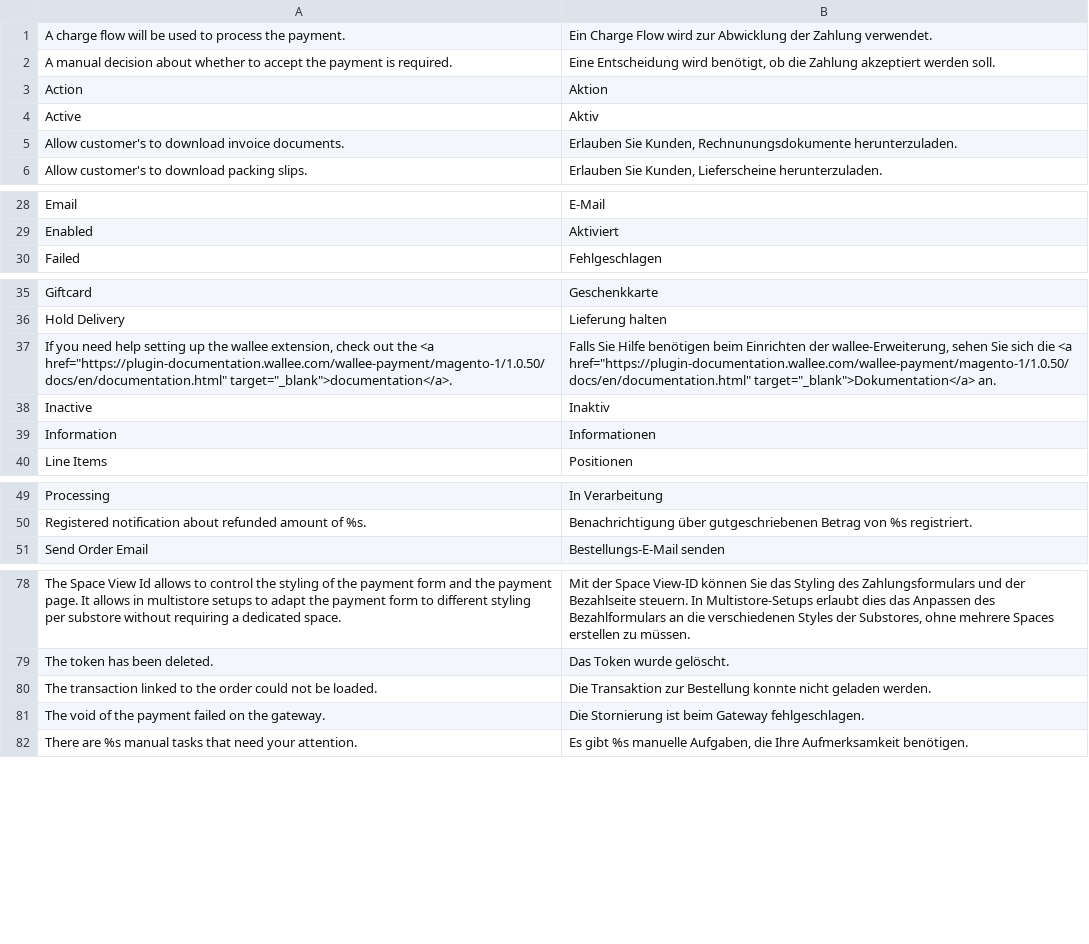
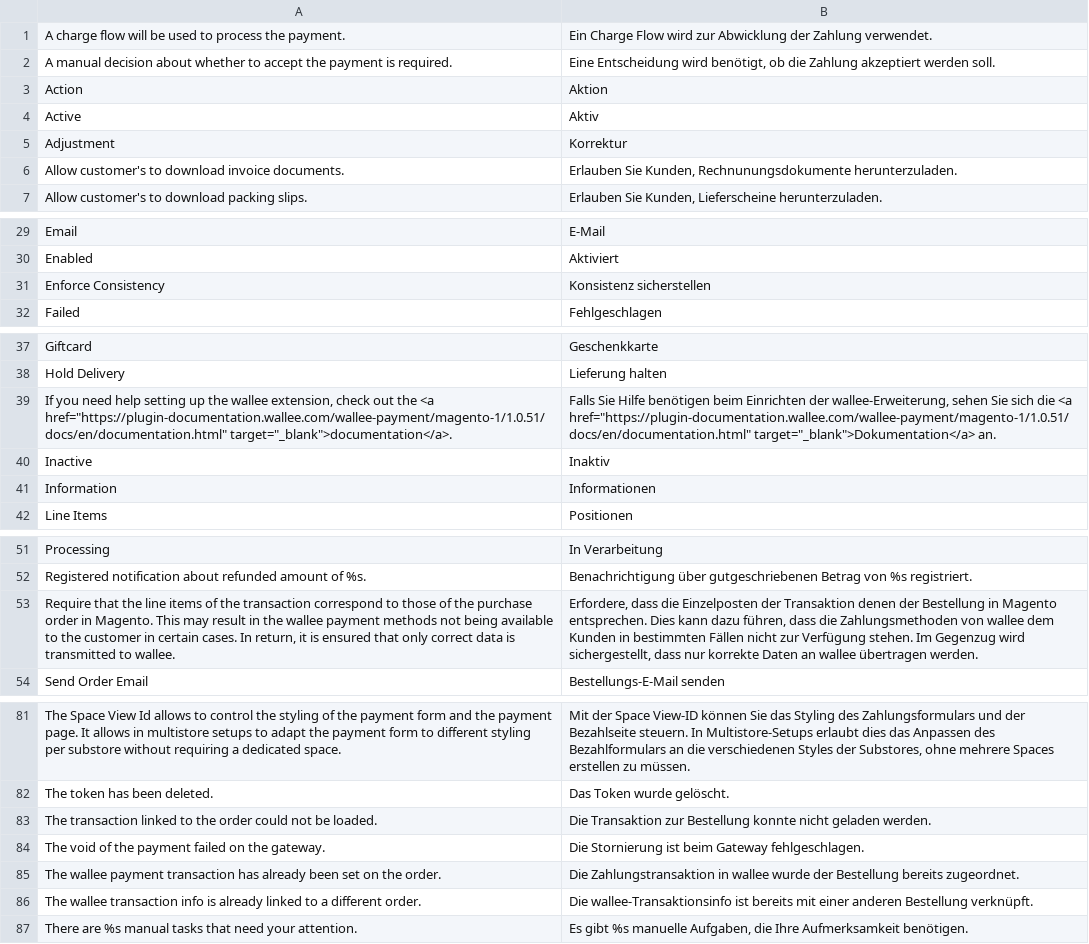
Before and after one commit to wallee-payment/magento-1, a CSV file: app/locale/de_DE/Wallee_Payment.csv, drawn as a sheet; only a part is shown, gaps mark what is left out; the diff covers the shown part only.

```diff
--- a/app/locale/de_DE/Wallee_Payment.csv
+++ b/app/locale/de_DE/Wallee_Payment.csv
@@ -4,2 +4,3 @@
 "Active","Aktiv"
+"Adjustment","Korrektur"
 "Allow customer's to download invoice documents.","Erlauben Sie Kunden, Rechnunungsdokumente herunterzuladen."
@@ -29,2 +30,3 @@
 "Enabled","Aktiviert"
+"Enforce Consistency","Konsistenz sicherstellen"
 "Failed","Fehlgeschlagen"
@@ -36,3 +38,3 @@
 "Hold Delivery","Lieferung halten"
-"If you need help setting up the wallee extension, check out the <a href=""https://plugin-documentation.wallee.com/wallee-payment/magento-1/1.0.50/docs/en/documentation.html"" target=""_blank"">documentation</a>.","Falls Sie Hilfe benötigen beim Einrichten der wallee-Erweiterung, sehen Sie sich die <a href=""https://plugin-documentation.wallee.com/wallee-payment/magento-1/1.0.50/docs/en/documentation.html"" target=""_blank"">Dokumentation</a> an."
+"If you need help setting up the wallee extension, check out the <a href=""https://plugin-documentation.wallee.com/wallee-payment/magento-1/1.0.51/docs/en/documentation.html"" target=""_blank"">documentation</a>.","Falls Sie Hilfe benötigen beim Einrichten der wallee-Erweiterung, sehen Sie sich die <a href=""https://plugin-documentation.wallee.com/wallee-payment/magento-1/1.0.51/docs/en/documentation.html"" target=""_blank"">Dokumentation</a> an."
 "Inactive","Inaktiv"
@@ -50,2 +52,3 @@
 "Registered notification about refunded amount of %s.","Benachrichtigung über gutgeschriebenen Betrag von %s registriert."
+"Require that the line items of the transaction correspond to those of the purchase order in Magento. This may result in the wallee payment methods not being available to the customer in certain cases. In return, it is ensured that only correct data is transmitted to wallee.","Erfordere, dass die Einzelposten der Transaktion denen der Bestellung in Magento entsprechen. Dies kann dazu führen, dass die Zahlungsmethoden von wallee dem Kunden in bestimmten Fällen nicht zur Verfügung stehen. Im Gegenzug wird sichergestellt, dass nur korrekte Daten an wallee übertragen werden."
 "Send Order Email","Bestellungs-E-Mail senden"
@@ -81,2 +84,4 @@
 "The void of the payment failed on the gateway.","Die Stornierung ist beim Gateway fehlgeschlagen."
+"The wallee payment transaction has already been set on the order.","Die Zahlungstransaktion in wallee wurde der Bestellung bereits zugeordnet."
+"The wallee transaction info is already linked to a different order.","Die wallee-Transaktionsinfo ist bereits mit einer anderen Bestellung verknüpft."
 "There are %s manual tasks that need your attention.","Es gibt %s manuelle Aufgaben, die Ihre Aufmerksamkeit benötigen."
```
Also changed, not shown: 1 moved row elsewhere in this file, app/locale/en_US/Wallee_Payment.csv, 12 other files.
